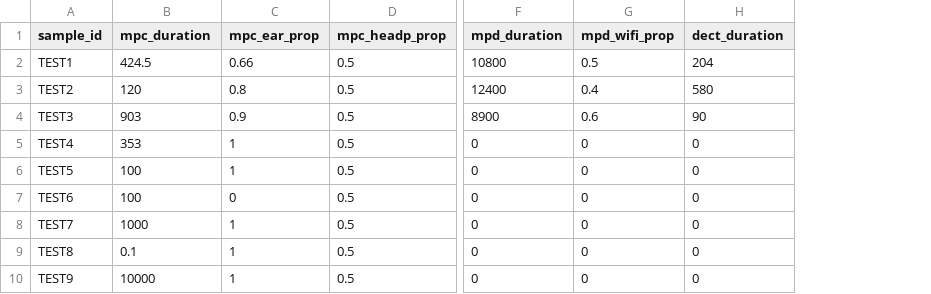
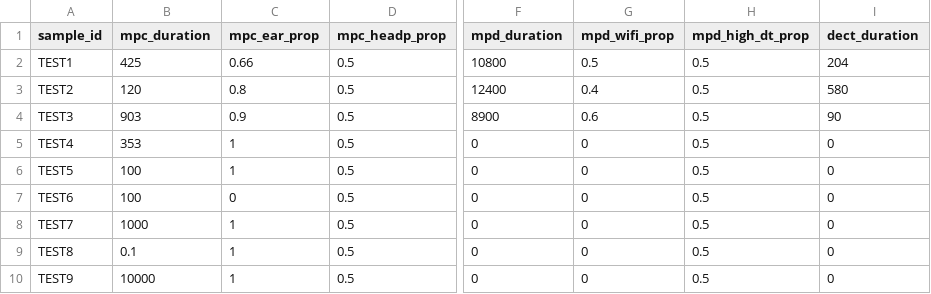
Before and after one commit to wipfir97/RFDose, a CSV file: inst/extdata/example_data.csv, drawn as a sheet; only a part is shown, gaps mark what is left out; the diff covers the shown part only; the diff names each change by its address in the sheet, - before the commit and + after, or states it on an @@ line.

```diff
--- a/inst/extdata/example_data.csv
+++ b/inst/extdata/example_data.csv
+column H (mpd_high_dt_prop), rows 2-10: all 0.5
-B2 (mpc_duration): 424.5
+B2 (mpc_duration): 425
```
Also changed, not shown: 11 edited cells elsewhere in this file, 9 other files.
